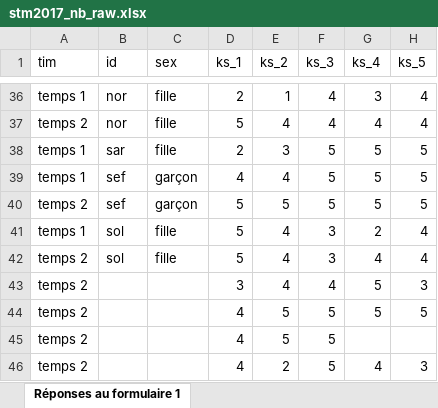
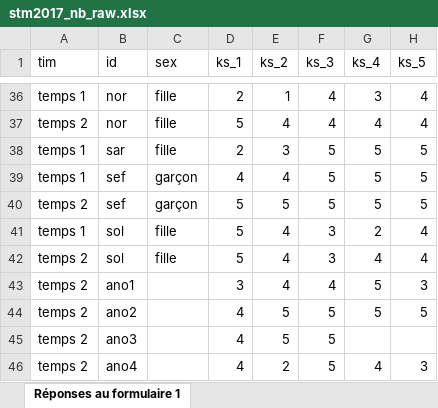
Before and after one commit to bresnico/r-projects, an Excel workbook: stm2017_nb/stm2017_nb_raw.xlsx, sheet Réponses au formulaire 1, drawn as a sheet; only a part is shown, gaps mark what is left out; values as stored, in another font and other column widths than the file's, no borders; the diff names each change by its address in the sheet, - before the commit and + after, or states it on an @@ line.

```diff
--- a/stm2017_nb/stm2017_nb_raw.xlsx (sheet Réponses au formulaire 1)
+++ b/stm2017_nb/stm2017_nb_raw.xlsx (sheet Réponses au formulaire 1)
-B43 (id): (empty)
+B43 (id): ano1
-B44 (id): (empty)
+B44 (id): ano2
-B45 (id): (empty)
+B45 (id): ano3
-B46 (id): (empty)
+B46 (id): ano4
```
Also changed, not shown: hepvs_2020_lm/hepvs2020_lm_raw.xlsx, 22 other files.
